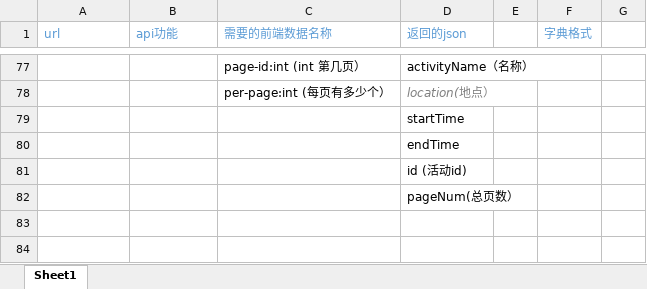
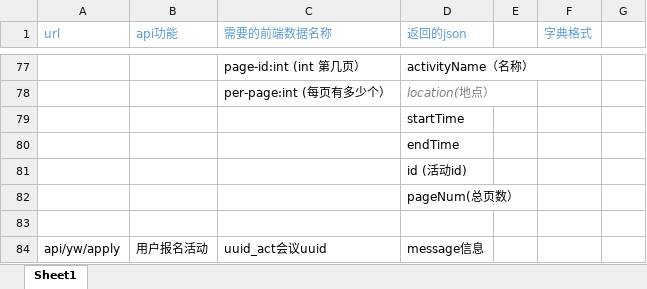
Before and after one commit to programer-never-give-up/TeamDocument, an Excel workbook: api分配与需要前端post以及返回的json.xlsx, sheet Sheet1, drawn as a sheet; only a part is shown, gaps mark what is left out; values as stored, in another font and other column widths than the file's, no borders; the diff names each change by its address in the sheet, - before the commit and + after, or states it on an @@ line.

```diff
--- a/api分配与需要前端post以及返回的json.xlsx (sheet Sheet1)
+++ b/api分配与需要前端post以及返回的json.xlsx (sheet Sheet1)
+row 83: (empty)
+row 84: api/yw/apply | 用户报名活动 | uuid_act会议uuid | message信息
```
Also changed, not shown: 1 other file.
